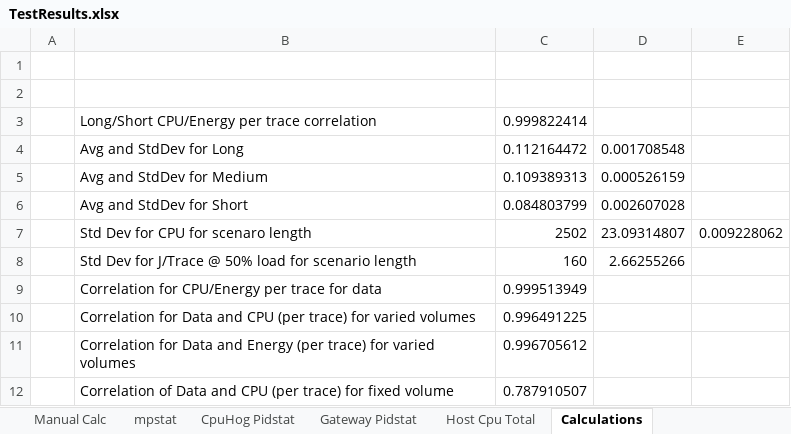
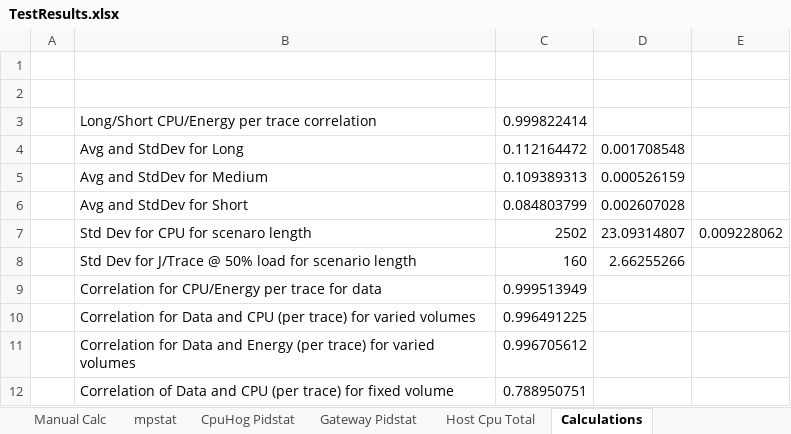
Before and after one commit to eoinwoods/phdthesis, an Excel workbook: Figures/TestResults.xlsx, sheet Calculations, drawn as a sheet; values as stored, in another font and other column widths than the file's, no borders; the diff names each change by its address in the sheet, - before the commit and + after, or states it on an @@ line.

```diff
--- a/Figures/TestResults.xlsx (sheet Calculations)
+++ b/Figures/TestResults.xlsx (sheet Calculations)
-C12: 0.787910507
+C12: 0.788950751
```
Also changed, not shown: sheet Results, charts or pictures.
